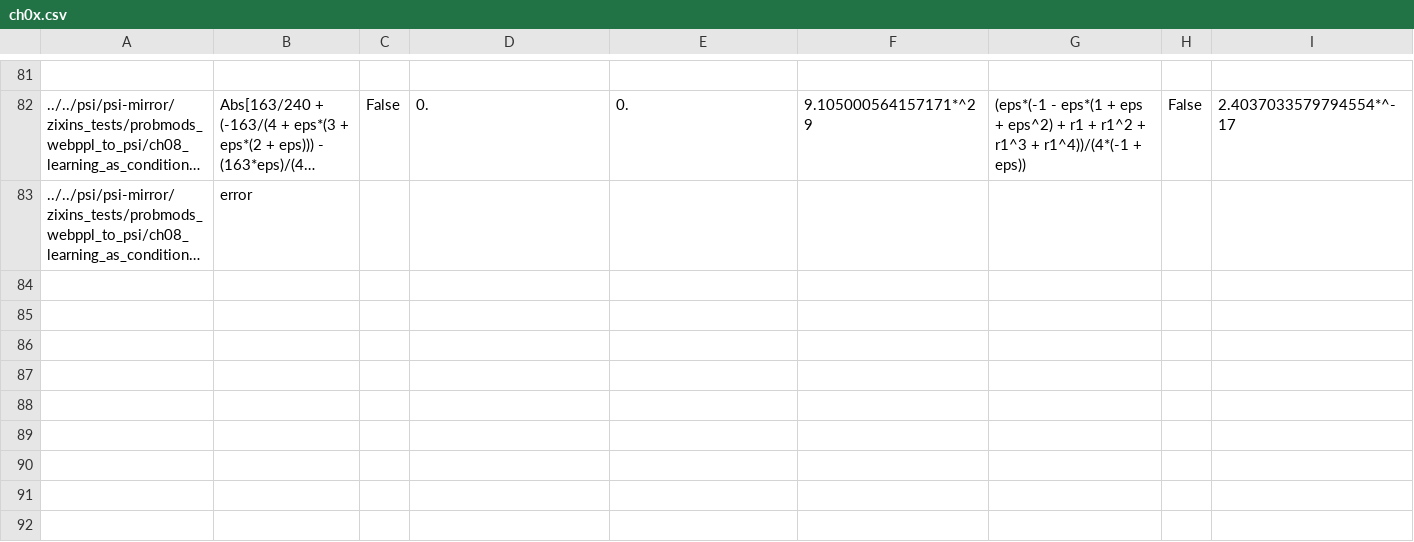
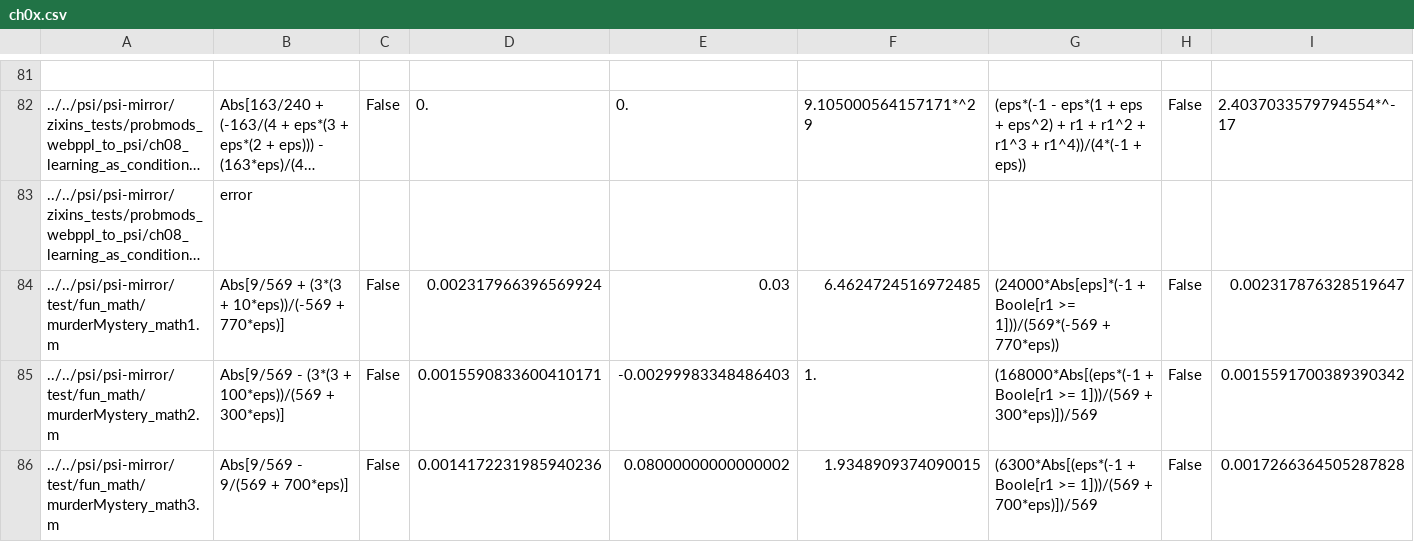
Before and after one commit to yekerr/PSense, a CSV file: ch0x.csv, drawn as a sheet; only a part is shown, gaps mark what is left out; long unchanged cells end in …; rows hold the shown columns only; the diff names each change by its address in the sheet, - before the commit and + after, or states it on an @@ line.

Commit message:
updated ch0x.csv

```diff
--- a/ch0x.csv
+++ b/ch0x.csv
+row 84: ../../psi/psi-mirror/test/fun_math/murderMystery_math1.m | Abs[9/569 + (3*(3 + 10*eps))/(-569 + 770*eps)] | False | 0.002317966396569924 | 0.03 | 6.4624724516972485 | (24000*Abs[eps]*(-1 + Boole[r1 >= 1]))/(569*(-569 + 770*eps)) | False | 0.002317876328519647
+row 85: ../../psi/psi-mirror/test/fun_math/murderMystery_math2.m | Abs[9/569 - (3*(3 + 100*eps))/(569 + 300*eps)] | False | 0.0015590833600410171 | -0.00299983348486403 | 1. | (168000*Abs[(eps*(-1 + Boole[r1 >= 1]))/(569 + 300*eps)])/569 | False | 0.0015591700389390342
+row 86: ../../psi/psi-mirror/test/fun_math/murderMystery_math3.m | Abs[9/569 - 9/(569 + 700*eps)] | False | 0.0014172231985940236 | 0.08000000000000002 | 1.9348909374090015 | (6300*Abs[(eps*(-1 + Boole[r1 >= 1]))/(569 + 700*eps)])/569 | False | 0.0017266364505287828
```
